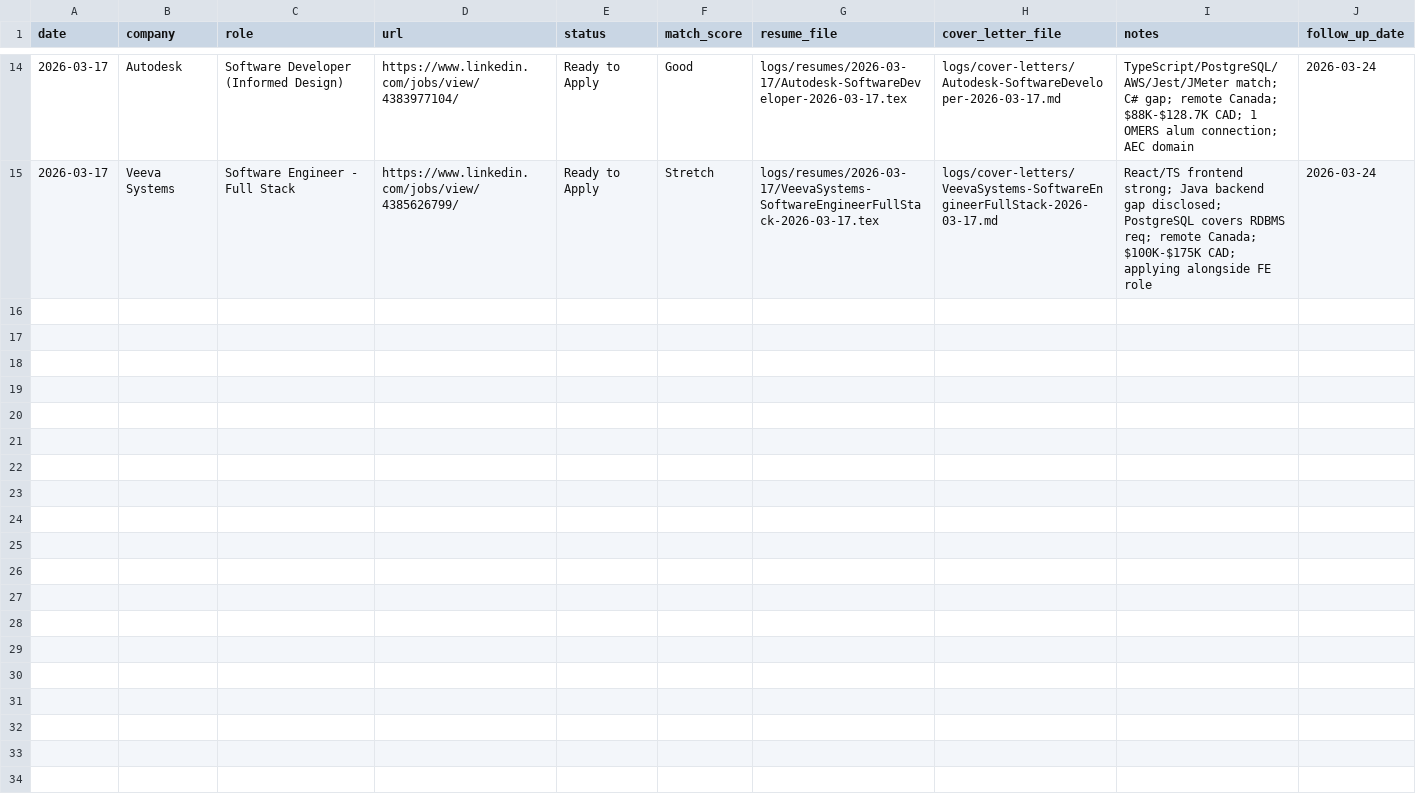
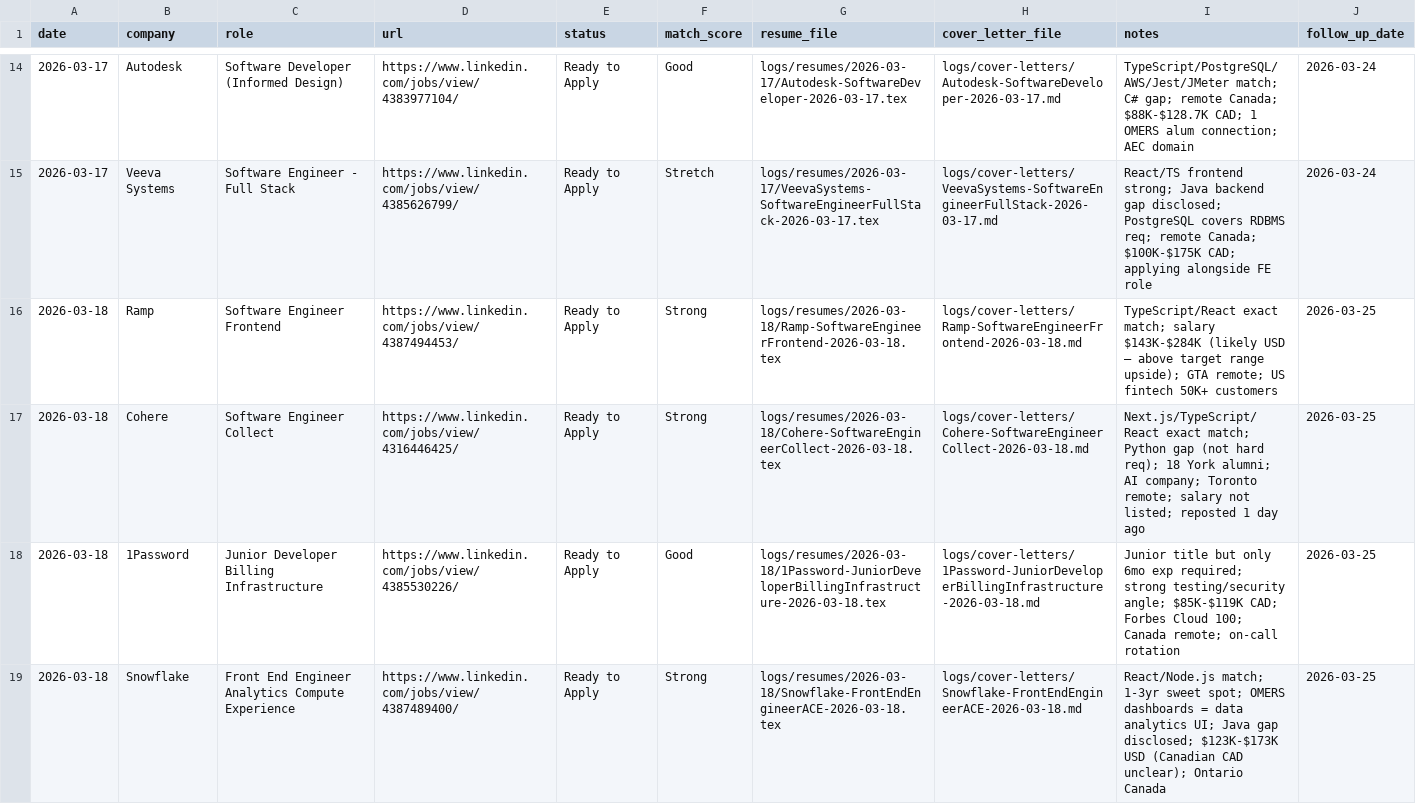
Before and after one commit to NicholasL1/job-app-autopilot, a CSV file: logs/applications.csv, drawn as a sheet; only a part is shown, gaps mark what is left out; the diff names each change by its address in the sheet, - before the commit and + after, or states it on an @@ line.

Commit message:
applications for march 18 2026

```diff
--- a/logs/applications.csv
+++ b/logs/applications.csv
+row 16: 2026-03-18 | Ramp | Software Engineer Frontend | https://www.linkedin.com/jobs/view/4387494453/ | Ready to Apply | Strong | logs/resumes/2026-03-18/Ramp-SoftwareEngineerFrontend-2026-03-18.tex | logs/cover-letters/Ramp-SoftwareEngineerFrontend-2026-03-18.md | TypeScript/React exact match; salary $143K-$284K (likely USD — above target range upside); GTA remote; US fintech 50K+ customers | 2026-03-25
+row 17: 2026-03-18 | Cohere | Software Engineer Collect | https://www.linkedin.com/jobs/view/4316446425/ | Ready to Apply | Strong | logs/resumes/2026-03-18/Cohere-SoftwareEngineerCollect-2026-03-18.tex | logs/cover-letters/Cohere-SoftwareEngineerCollect-2026-03-18.md | Next.js/TypeScript/React exact match; Python gap (not hard req); 18 York alumni; AI company; Toronto remote; salary not listed; reposted 1 day ago | 2026-03-25
+row 18: 2026-03-18 | 1Password | Junior Developer Billing Infrastructure | https://www.linkedin.com/jobs/view/4385530226/ | Ready to Apply | Good | logs/resumes/2026-03-18/1Password-JuniorDeveloperBillingInfrastructure-2026-03-18.tex | logs/cover-letters/1Password-JuniorDeveloperBillingInfrastructure-2026-03-18.md | Junior title but only 6mo exp required; strong testing/security angle; $85K-$119K CAD; Forbes Cloud 100; Canada remote; on-call rotation | 2026-03-25
+row 19: 2026-03-18 | Snowflake | Front End Engineer Analytics Compute Experience | https://www.linkedin.com/jobs/view/4387489400/ | Ready to Apply | Strong | logs/resumes/2026-03-18/Snowflake-FrontEndEngineerACE-2026-03-18.tex | logs/cover-letters/Snowflake-FrontEndEngineerACE-2026-03-18.md | React/Node.js match; 1-3yr sweet spot; OMERS dashboards = data analytics UI; Java gap disclosed; $123K-$173K USD (Canadian CAD unclear); Ontario Canada | 2026-03-25
```
Also changed, not shown: 12 other files.
